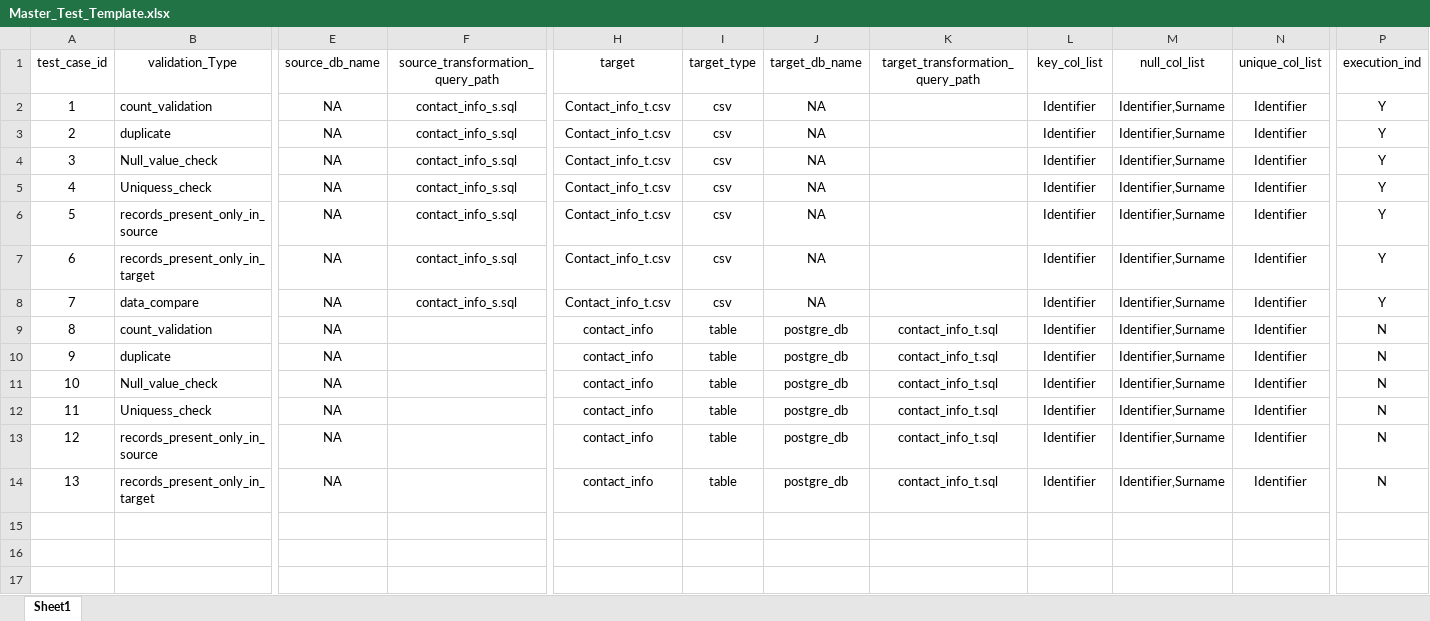
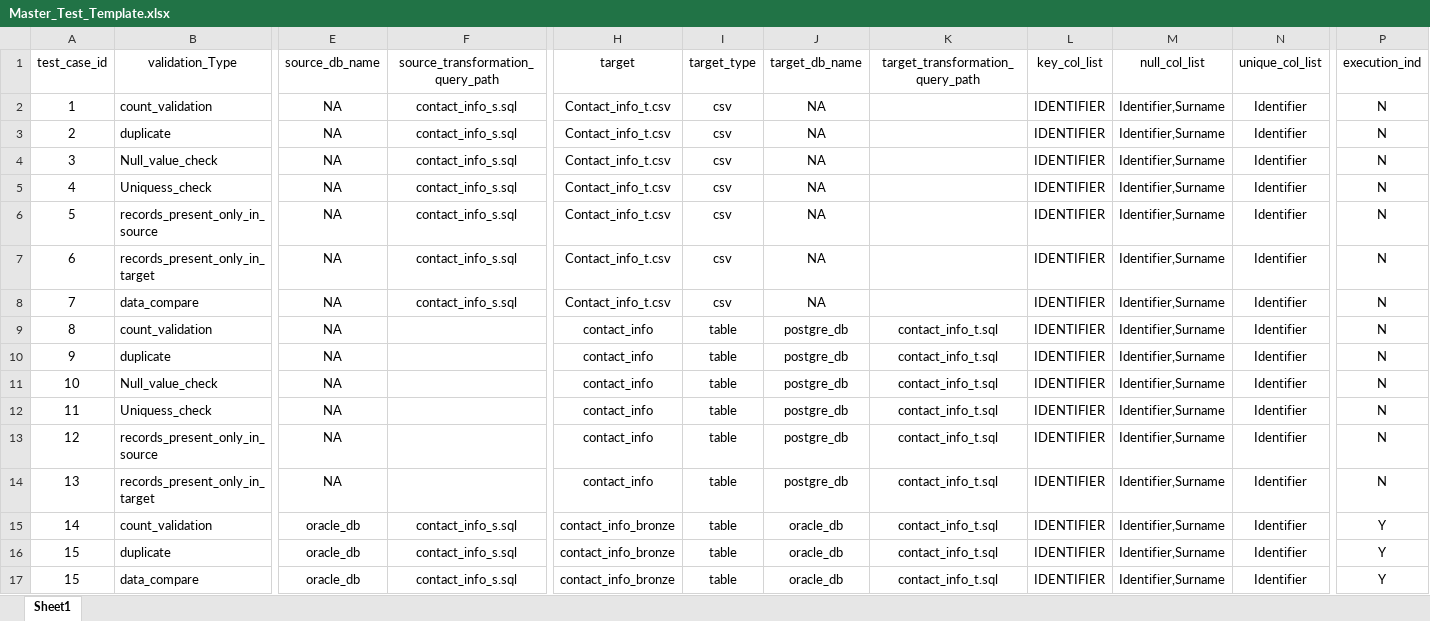
Before and after one commit to novemberautomation2023/Data_Automation_project, an Excel workbook: Config/Master_Test_Template.xlsx, sheet Sheet1, drawn as a sheet; only a part is shown, gaps mark what is left out; values as stored, in another font and other column widths than the file's, no borders; rows hold the shown columns only; the diff names each change by its address in the sheet, - before the commit and + after, or states it on an @@ line.

Commit message:
Master template added

```diff
--- a/Config/Master_Test_Template.xlsx (sheet Sheet1)
+++ b/Config/Master_Test_Template.xlsx (sheet Sheet1)
-L2:L14 (key_col_list): Identifier
+L2:L14 (key_col_list): IDENTIFIER
-P2:P8 (execution_ind): Y
+P2:P8 (execution_ind): N
+row 15: 14 | count_validation | oracle_db | contact_info_s.sql | contact_info_bronze | table | oracle_db | contact_info_t.sql | IDENTIFIER | Identifier,Surname | Identifier | Y
+row 16: 15 | duplicate | oracle_db | contact_info_s.sql | contact_info_bronze | table | oracle_db | contact_info_t.sql | IDENTIFIER | Identifier,Surname | Identifier | Y
+row 17: 15 | data_compare | oracle_db | contact_info_s.sql | contact_info_bronze | table | oracle_db | contact_info_t.sql | IDENTIFIER | Identifier,Surname | Identifier | Y
```
Also changed, not shown: 8 other files.
